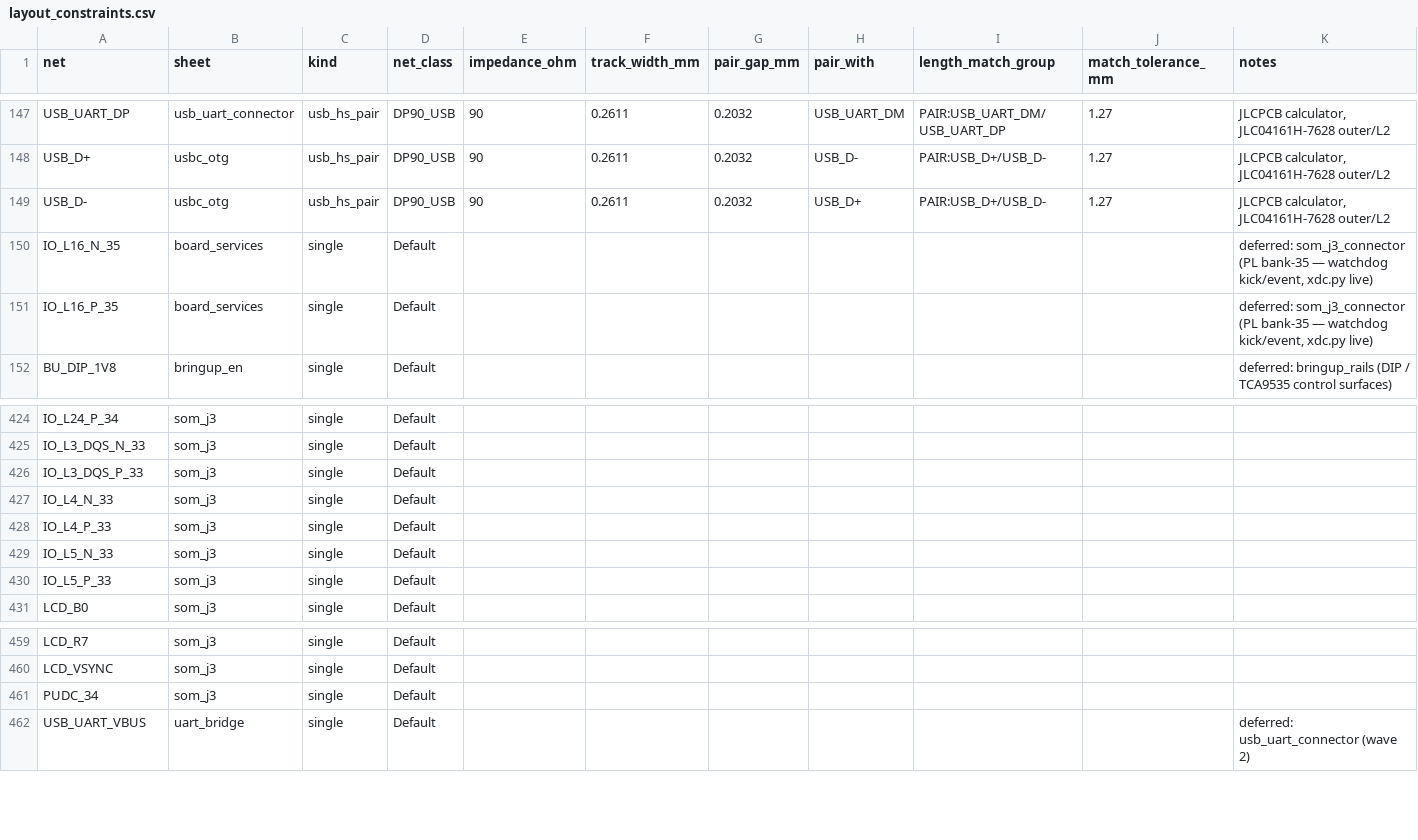
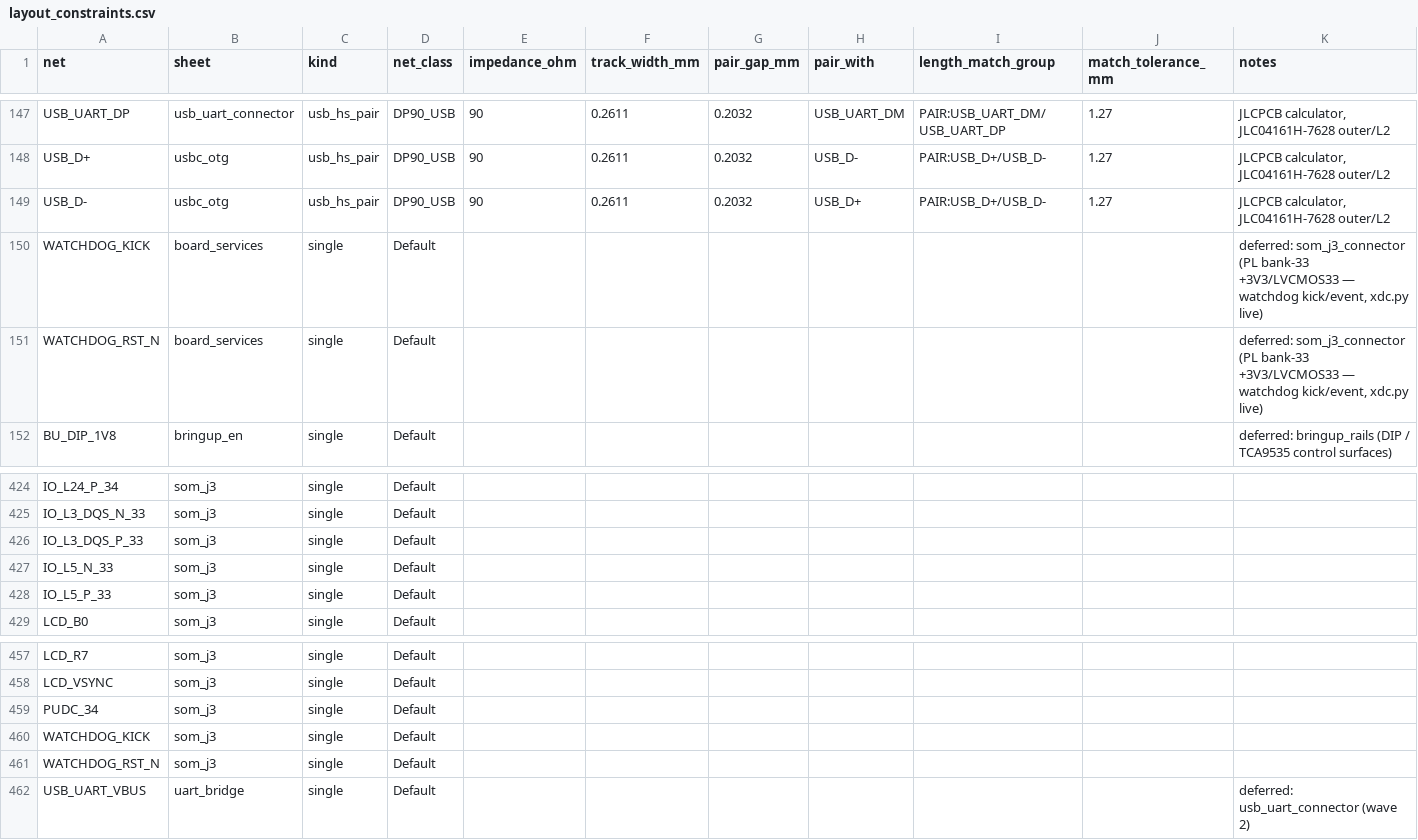
Before and after one commit to NicholasAntoniadesEngineer/Zynq-SoM, a CSV file: carrier/manufacturing/layout_constraints.csv, drawn as a sheet; only a part is shown, gaps mark what is left out.

```diff
--- a/carrier/manufacturing/layout_constraints.csv
+++ b/carrier/manufacturing/layout_constraints.csv
@@ -149,4 +149,4 @@ USB_D+,usbc_otg,usb_hs_pair,DP90_USB,90,0.2611,0.2032,USB_D-,PAIR:USB_D+/USB_D-,
 USB_D-,usbc_otg,usb_hs_pair,DP90_USB,90,0.2611,0.2032,USB_D+,PAIR:USB_D+/USB_D-,1.27,"JLCPCB calculator, JLC04161H-7628 outer/L2"
-IO_L16_N_35,board_services,single,Default,,,,,,,"deferred: som_j3_connector (PL bank-35 — watchdog kick/event, xdc.py live)"
-IO_L16_P_35,board_services,single,Default,,,,,,,"deferred: som_j3_connector (PL bank-35 — watchdog kick/event, xdc.py live)"
+WATCHDOG_KICK,board_services,single,Default,,,,,,,"deferred: som_j3_connector (PL bank-33 +3V3/LVCMOS33 — watchdog kick/event, xdc.py live)"
+WATCHDOG_RST_N,board_services,single,Default,,,,,,,"deferred: som_j3_connector (PL bank-33 +3V3/LVCMOS33 — watchdog kick/event, xdc.py live)"
 BU_DIP_1V8,bringup_en,single,Default,,,,,,,deferred: bringup_rails (DIP / TCA9535 control surfaces)
@@ -426,4 +426,2 @@ IO_L3_DQS_N_33,som_j3,single,Default,,,,,,,
 IO_L3_DQS_P_33,som_j3,single,Default,,,,,,,
-IO_L4_N_33,som_j3,single,Default,,,,,,,
-IO_L4_P_33,som_j3,single,Default,,,,,,,
 IO_L5_N_33,som_j3,single,Default,,,,,,,
@@ -461,2 +459,4 @@ LCD_VSYNC,som_j3,single,Default,,,,,,,
 PUDC_34,som_j3,single,Default,,,,,,,
+WATCHDOG_KICK,som_j3,single,Default,,,,,,,
+WATCHDOG_RST_N,som_j3,single,Default,,,,,,,
 USB_UART_VBUS,uart_bridge,single,Default,,,,,,,deferred: usb_uart_connector (wave 2)
```
Also changed, not shown: 18 other files.
